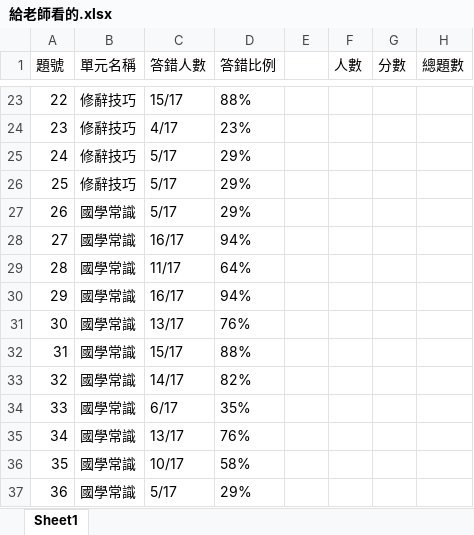
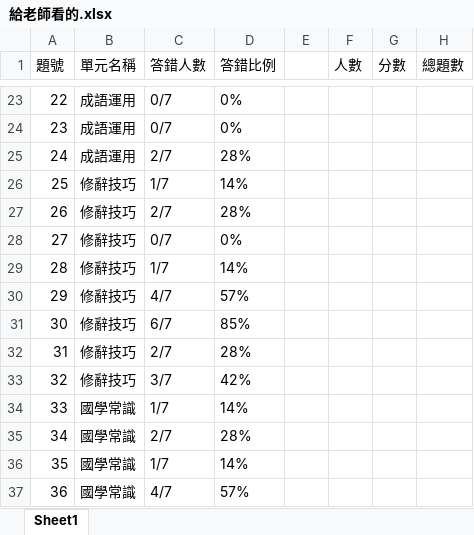
Before and after one commit to sunlight0602/Grade-Report-and-Analysis, an Excel workbook: 全民中檢/output_files/static/給老師看的.xlsx, sheet Sheet1, drawn as a sheet; only a part is shown, gaps mark what is left out; values as stored, in another font and other column widths than the file's, no borders; the diff covers the shown part only; the diff names each change by its address in the sheet, - before the commit and + after, or states it on an @@ line.

```diff
--- a/全民中檢/output_files/static/給老師看的.xlsx (sheet Sheet1)
+++ b/全民中檢/output_files/static/給老師看的.xlsx (sheet Sheet1)
-B23:B25 (單元名稱): 修辭技巧
+B23:B25 (單元名稱): 成語運用
-C23 (答錯人數): 15/17
+C23 (答錯人數): 0/7
-D23 (答錯比例): 88%
+D23 (答錯比例): 0%
-C24 (答錯人數): 4/17
+C24 (答錯人數): 0/7
-D24 (答錯比例): 23%
+D24 (答錯比例): 0%
-C25 (答錯人數): 5/17
+C25 (答錯人數): 2/7
-D25 (答錯比例): 29%
+D25 (答錯比例): 28%
-C26 (答錯人數): 5/17
+C26 (答錯人數): 1/7
-D26 (答錯比例): 29%
+D26 (答錯比例): 14%
-B27:B33 (單元名稱): 國學常識
+B27:B33 (單元名稱): 修辭技巧
-C27 (答錯人數): 5/17
+C27 (答錯人數): 2/7
-D27 (答錯比例): 29%
+D27 (答錯比例): 28%
-C28 (答錯人數): 16/17
+C28 (答錯人數): 0/7
-D28 (答錯比例): 94%
+D28 (答錯比例): 0%
-C29 (答錯人數): 11/17
+C29 (答錯人數): 1/7
-D29 (答錯比例): 64%
+D29 (答錯比例): 14%
-C30 (答錯人數): 16/17
+C30 (答錯人數): 4/7
-D30 (答錯比例): 94%
+D30 (答錯比例): 57%
-C31 (答錯人數): 13/17
+C31 (答錯人數): 6/7
-D31 (答錯比例): 76%
+D31 (答錯比例): 85%
-C32 (答錯人數): 15/17
+C32 (答錯人數): 2/7
-D32 (答錯比例): 88%
+D32 (答錯比例): 28%
-C33 (答錯人數): 14/17
+C33 (答錯人數): 3/7
-D33 (答錯比例): 82%
+D33 (答錯比例): 42%
-C34 (答錯人數): 6/17
+C34 (答錯人數): 1/7
-D34 (答錯比例): 35%
+D34 (答錯比例): 14%
-C35 (答錯人數): 13/17
+C35 (答錯人數): 2/7
-D35 (答錯比例): 76%
+D35 (答錯比例): 28%
-C36 (答錯人數): 10/17
+C36 (答錯人數): 1/7
-D36 (答錯比例): 58%
+D36 (答錯比例): 14%
-C37 (答錯人數): 5/17
+C37 (答錯人數): 4/7
-D37 (答錯比例): 29%
+D37 (答錯比例): 57%
```
Also changed, not shown: 98 edited cells elsewhere in this sheet, 44 other files.
